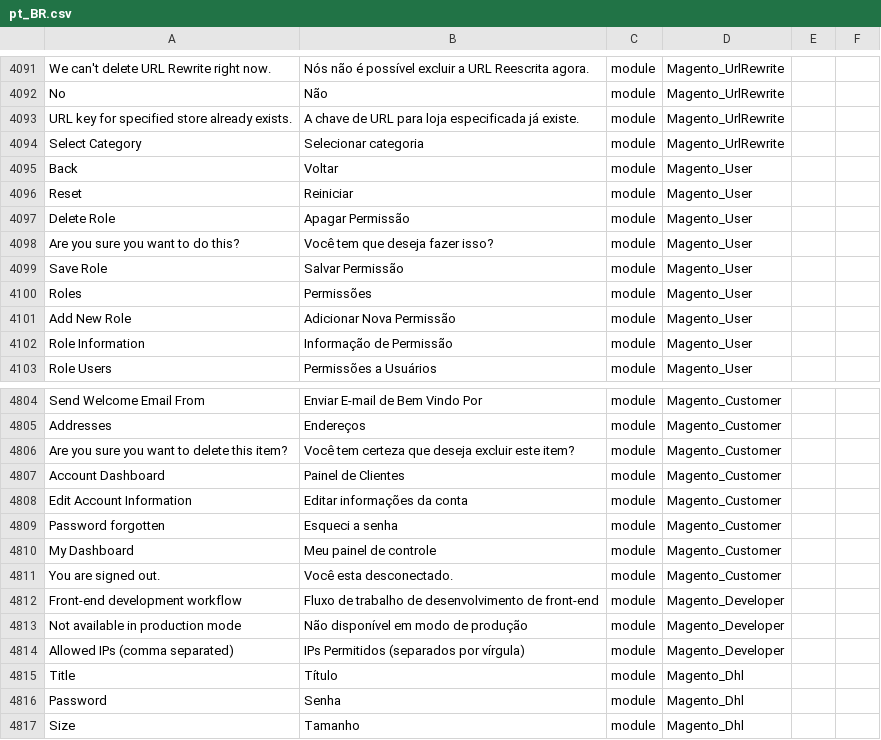
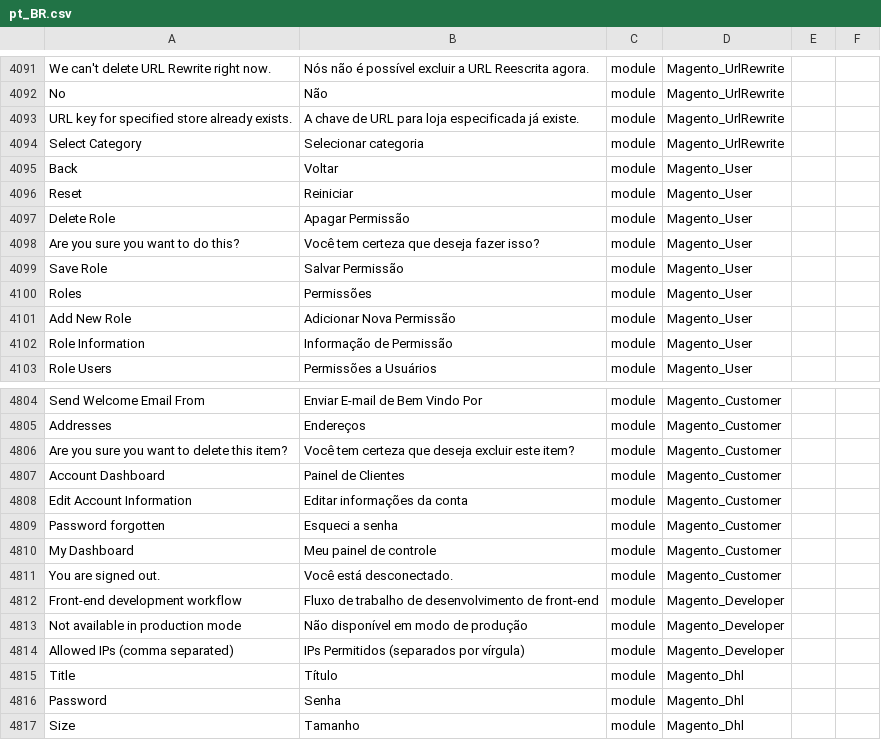
Before and after one commit to webjump/language_pt_br, a CSV file: pt_BR.csv, drawn as a sheet; only a part is shown, gaps mark what is left out.

Commit message:
Auto translate 25/06/2016 09:04:56

```diff
--- a/pt_BR.csv
+++ b/pt_BR.csv
@@ -4102,3 +4102,3 @@ Reset,Reiniciar,module,Magento_User
 "Delete Role","Apagar Permissão",module,Magento_User
-"Are you sure you want to do this?","Você tem que deseja fazer isso?",module,Magento_User
+"Are you sure you want to do this?","Você tem certeza que deseja fazer isso?",module,Magento_User
 "Save Role","Salvar Permissão",module,Magento_User
@@ -4815,3 +4815,3 @@ Addresses,Endereços,module,Magento_Customer
 "My Dashboard","Meu painel de controle",module,Magento_Customer
-"You are signed out.","Você esta desconectado.",module,Magento_Customer
+"You are signed out.","Você está desconectado.",module,Magento_Customer
 "Front-end development workflow","Fluxo de trabalho de desenvolvimento de front-end",module,Magento_Developer
```
